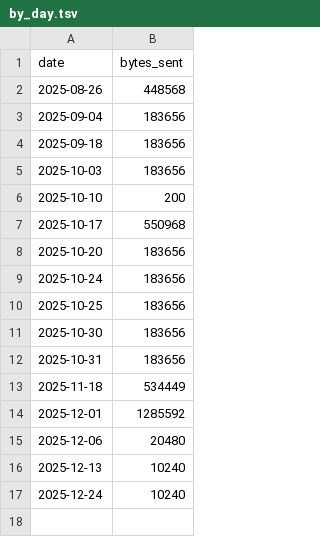
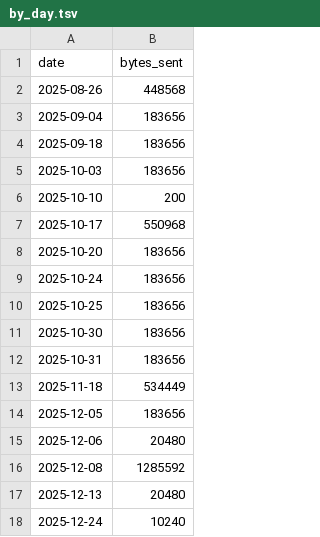
Before and after one commit to aplbrain/ember-dandi-access-summaries, a TSV file: content/summaries/000431/by_day.tsv, drawn as a sheet.

```diff
--- a/content/summaries/000431/by_day.tsv
+++ b/content/summaries/000431/by_day.tsv
@@ -13,5 +13,6 @@ date	bytes_sent
 2025-11-18	534449
-2025-12-01	1285592
+2025-12-05	183656
 2025-12-06	20480
-2025-12-13	10240
+2025-12-08	1285592
+2025-12-13	20480
 2025-12-24	10240
```
Also changed, not shown: content/summaries/000431/by_asset.tsv, content/summaries/archive/by_day.tsv, 7 other files.
